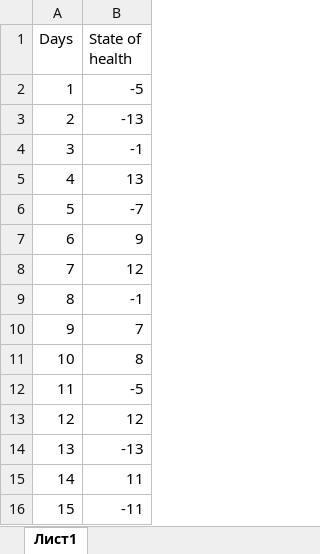
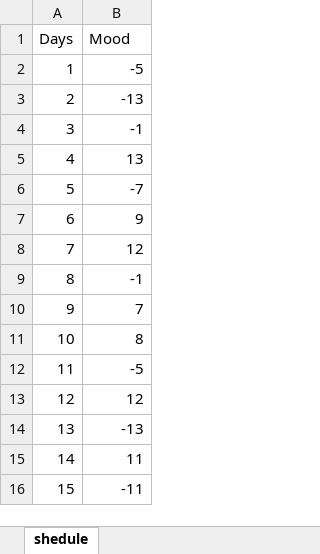
Before and after one commit to o4eretniy/shedule, an Excel workbook: templates/shedule.xlsx, sheet shedule, drawn as a sheet; values as stored, in another font and other column widths than the file's, no borders; the diff names each change by its address in the sheet, - before the commit and + after, or states it on an @@ line.

Commit message:
add Excel file

```diff
--- a/templates/shedule.xlsx (sheet shedule)
+++ b/templates/shedule.xlsx (sheet shedule)
-sheet tab: Лист1
+sheet tab: shedule
-B1: State of health
+B1: Mood
```
Also changed, not shown: 1 other file.
